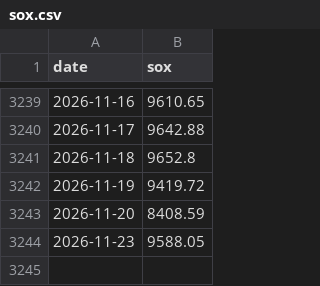
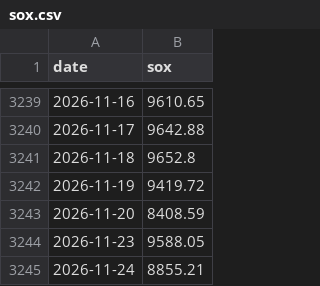
Before and after one commit to maxhse/market-regime, a CSV file: data/public/sox.csv, drawn as a sheet; only a part is shown, gaps mark what is left out; the diff names each change by its address in the sheet, - before the commit and + after, or states it on an @@ line.

```diff
--- a/data/public/sox.csv
+++ b/data/public/sox.csv
+row 3245: 2026-11-24 | 8855.21
```
Also changed, not shown: 3 other files.
